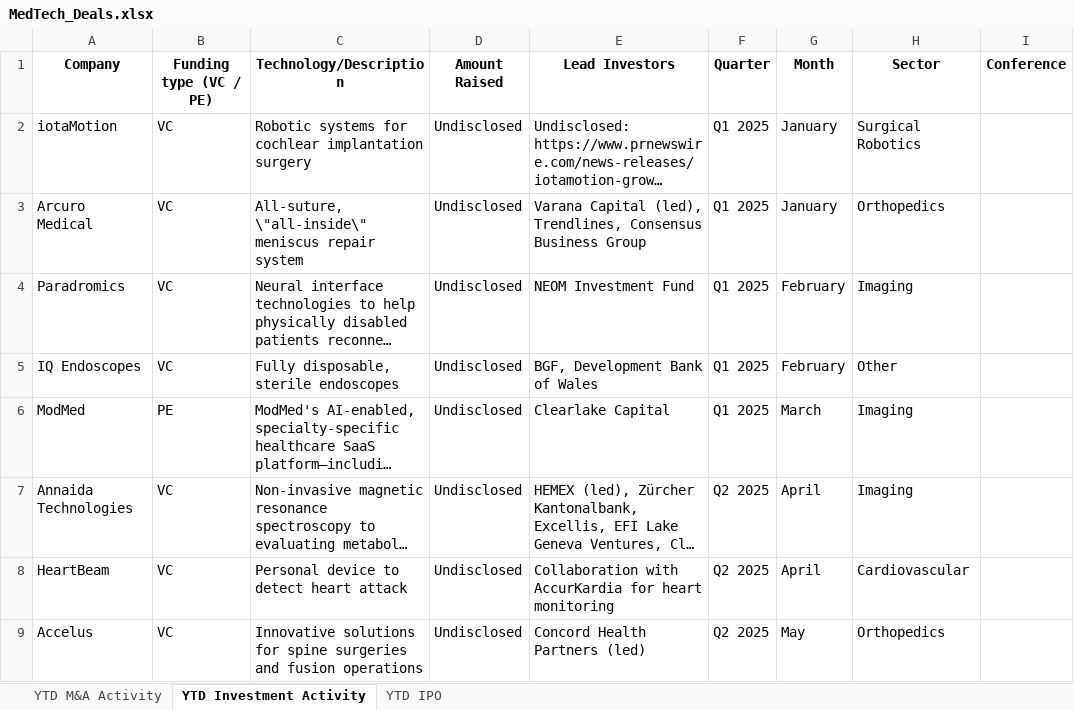
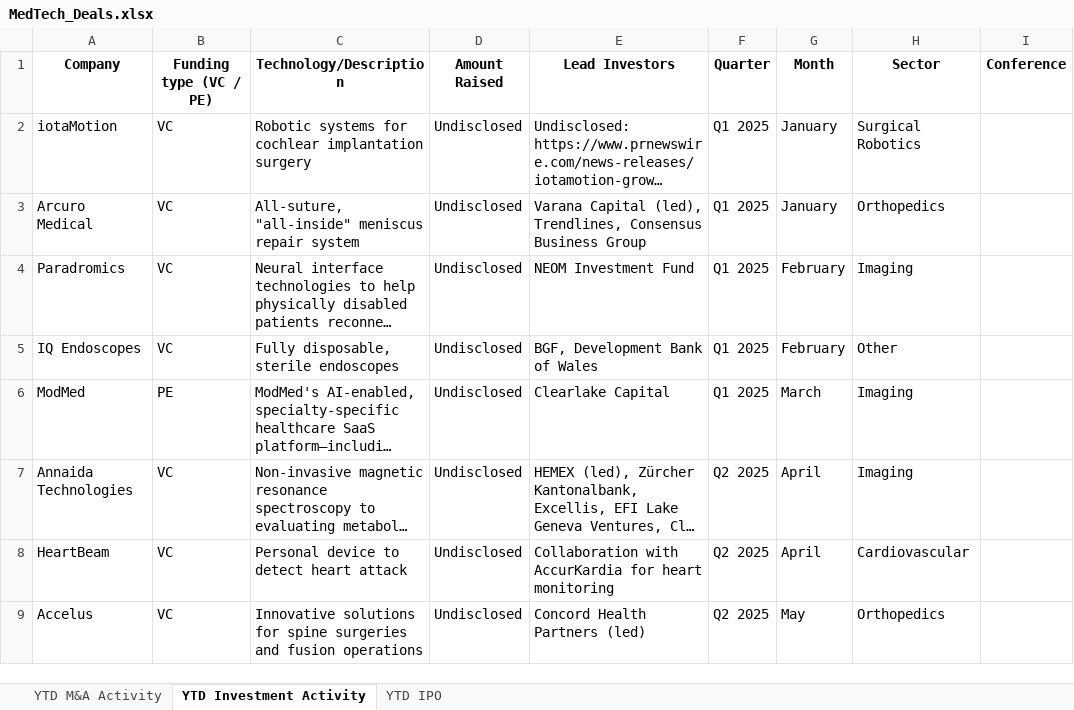
Before and after one commit to hperic1/medtech-dashboard, an Excel workbook: MedTech_Deals.xlsx, sheet YTD Investment Activity, drawn as a sheet; only a part is shown; long unchanged cells end in …; values as stored, in another font and other column widths than the file's, no borders; conditional formats not drawn; the diff names each change by its address in the sheet, - before the commit and + after, or states it on an @@ line.

```diff
--- a/MedTech_Deals.xlsx (sheet YTD Investment Activity)
+++ b/MedTech_Deals.xlsx (sheet YTD Investment Activity)
-C3 (Technology/Description): All-suture, \"all-inside\" meniscus repair…
+C3 (Technology/Description): All-suture, "all-inside" meniscus repair…
```
Also changed, not shown: sheet YTD M&A Activity, 1 other file.
